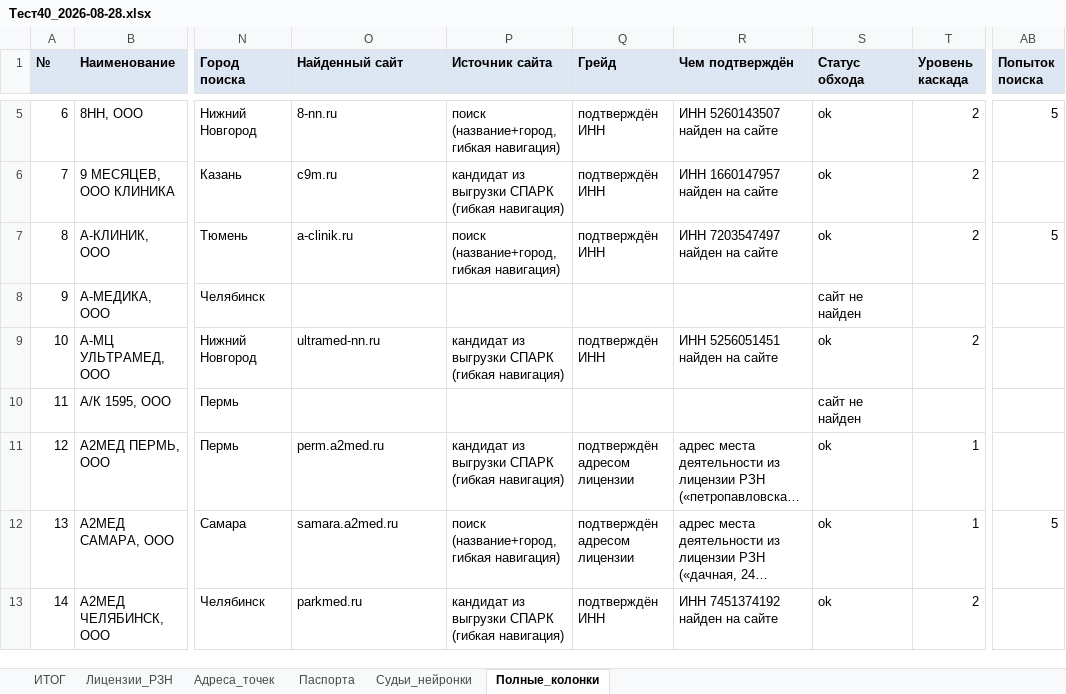
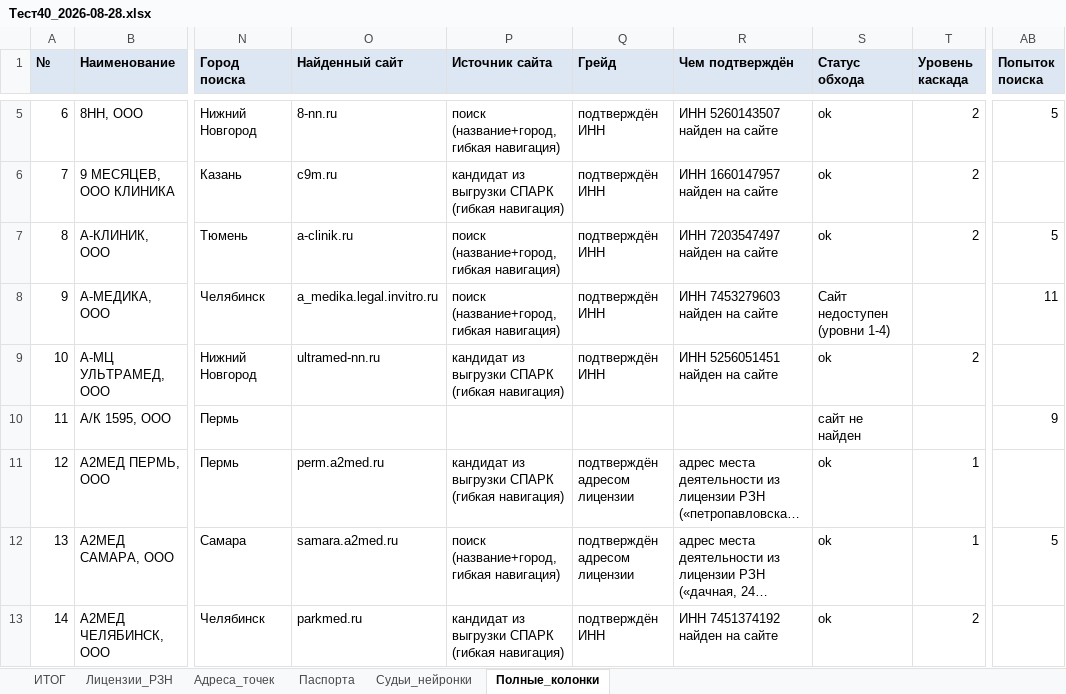
Before and after one commit to ddinnovationhub/Chistaya_kozha_research, an Excel workbook: output/Тест40_2026-08-28.xlsx, sheet Полные_колонки, drawn as a sheet; only a part is shown, gaps mark what is left out; long unchanged cells end in …; values as stored, in another font and other column widths than the file's, no borders; the diff covers the shown part only; the diff names each change by its address in the sheet, - before the commit and + after, or states it on an @@ line.

```diff
--- a/output/Тест40_2026-08-28.xlsx (sheet Полные_колонки)
+++ b/output/Тест40_2026-08-28.xlsx (sheet Полные_колонки)
-O8 (Найденный сайт): (empty)
+O8 (Найденный сайт): a_medika.legal.invitro.ru
-P8 (Источник сайта): (empty)
+P8 (Источник сайта): поиск (название+город, гибкая навигация)
-Q8 (Грейд): (empty)
+Q8 (Грейд): подтверждён ИНН
-R8 (Чем подтверждён): (empty)
+R8 (Чем подтверждён): ИНН 7453279603 найден на сайте
-S8 (Статус обхода): сайт не найден
+S8 (Статус обхода): Сайт недоступен (уровни 1-4)
-AB8 (Попыток поиска): (empty)
+AB8 (Попыток поиска): 11
-AB10 (Попыток поиска): (empty)
+AB10 (Попыток поиска): 9
```
Also changed, not shown: 41 edited cells elsewhere in this sheet, sheet Судьи_нейронки, sheet ИТОГ, sheet Адреса_точек, sheet Паспорта, 1 other file.
